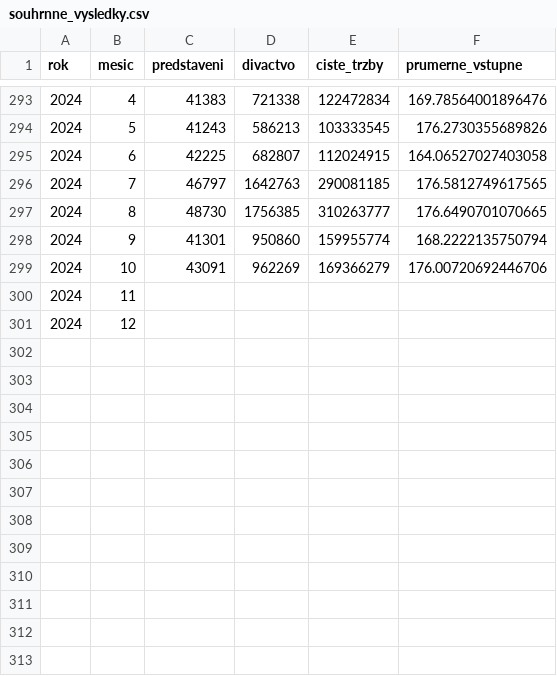
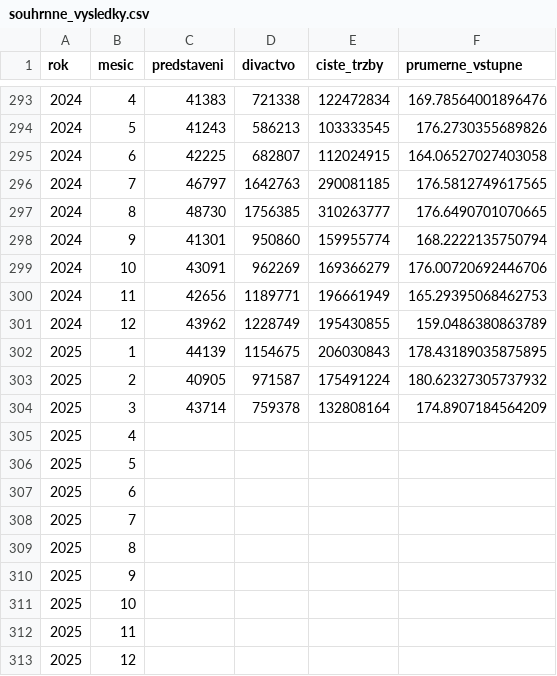
Before and after one commit to DataRozhlas/navstevnost-kin, a CSV file: data/souhrnne_vysledky.csv, drawn as a sheet; only a part is shown, gaps mark what is left out.

```diff
--- a/data/souhrnne_vysledky.csv
+++ b/data/souhrnne_vysledky.csv
@@ -299,3 +299,15 @@ rok,mesic,predstaveni,divactvo,ciste_trzby,prumerne_vstupne
 2024,10,43091,962269,169366279,176.00720692446706
-2024,11,,,,
-2024,12,,,,
+2024,11,42656,1189771,196661949,165.29395068462753
+2024,12,43962,1228749,195430855,159.0486380863789
+2025,1,44139,1154675,206030843,178.43189035875895
+2025,2,40905,971587,175491224,180.62327305737932
+2025,3,43714,759378,132808164,174.8907184564209
+2025,4,,,,
+2025,5,,,,
+2025,6,,,,
+2025,7,,,,
+2025,8,,,,
+2025,9,,,,
+2025,10,,,,
+2025,11,,,,
+2025,12,,,,
```
Also changed, not shown: 4 other files.
